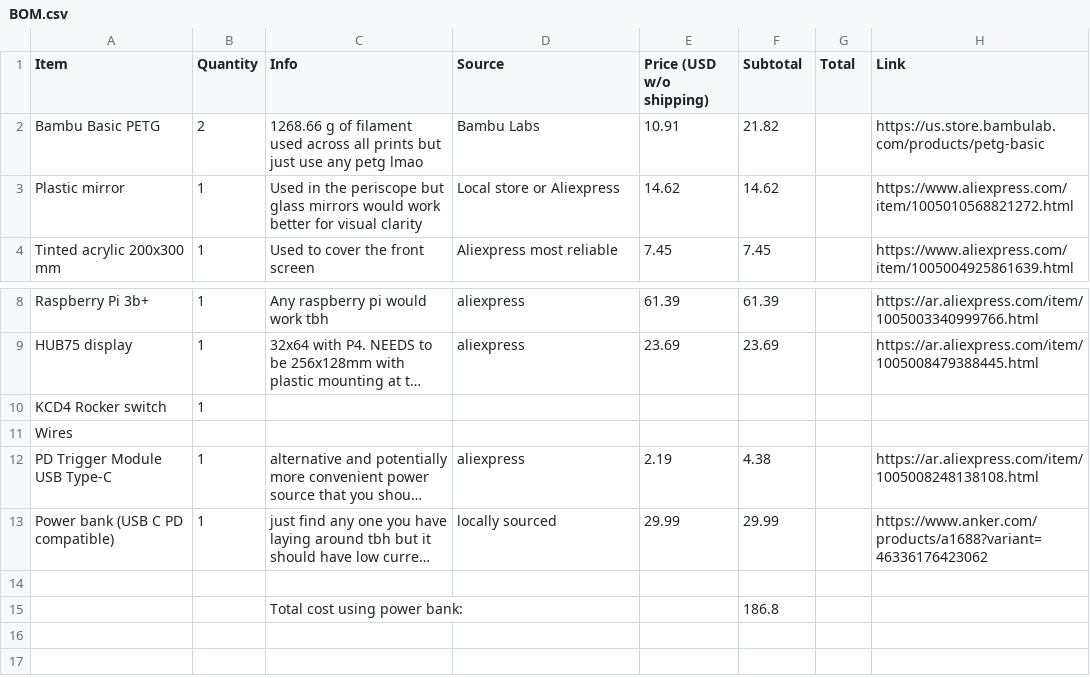
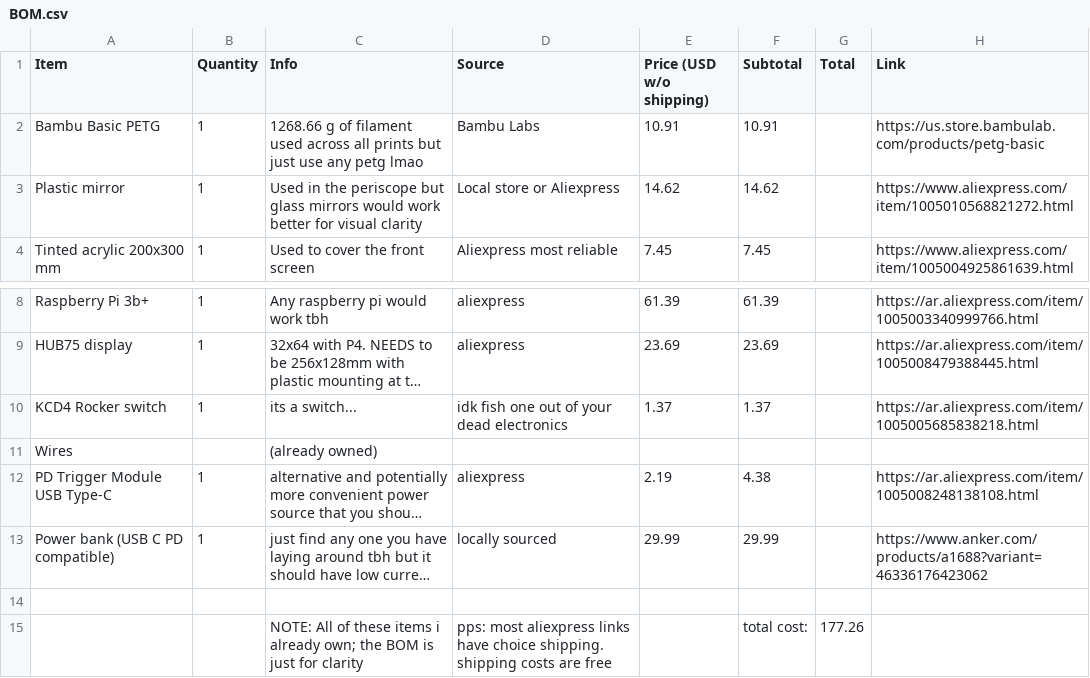
Before and after one commit to eunalian/MICO, a CSV file: BOM.csv, drawn as a sheet; only a part is shown, gaps mark what is left out; long unchanged cells end in …; removed rows and columns are numbered as before the commit, all else as after; the diff names each change by its address in the sheet, - before the commit and + after, or states it on an @@ line.

Commit message:
updated bom

```diff
--- a/BOM.csv
+++ b/BOM.csv
-B2 (Quantity): 2
+B2 (Quantity): 1
-F2 (Subtotal): 21.82
+F2 (Subtotal): 10.91
-C10 (Info): (empty)
+C10 (Info): its a switch...
-D10 (Source): (empty)
+D10 (Source): idk fish one out of your dead electronics
-E10 (Price (USD w/o shipping)): (empty)
+E10 (Price (USD w/o shipping)): 1.37
-F10 (Subtotal): (empty)
+F10 (Subtotal): 1.37
-H10 (Link): (empty)
+H10 (Link): https://ar.aliexpress.com/item/1005005685838218.html
-C11 (Info): (empty)
+C11 (Info): (already owned)
-row 15:  |  | Total cost using power bank: |  |  | 186.8
+row 15:  |  | NOTE: All of these items i already own; the BOM is just for clarity | pps: most aliexpress links have choice shipping. shipping costs are free |  | total cost: | 177.26
```
